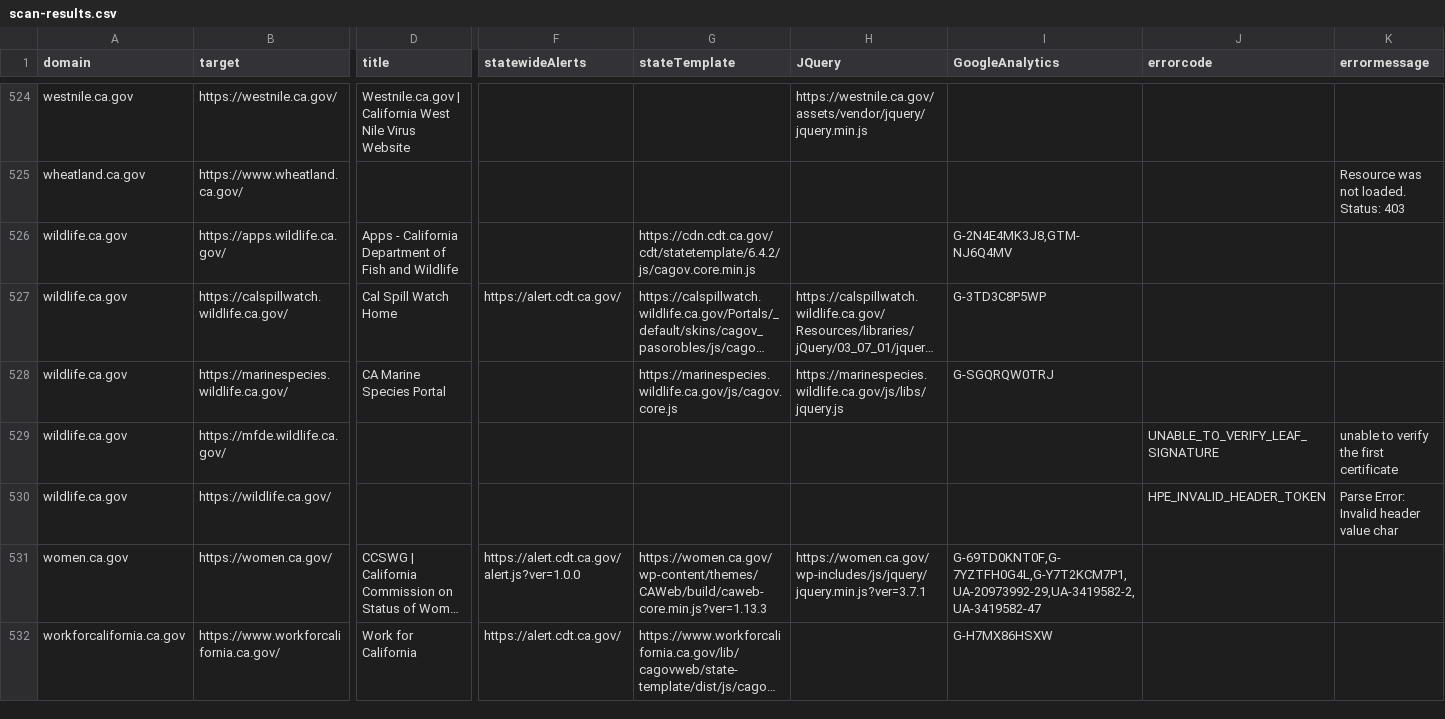
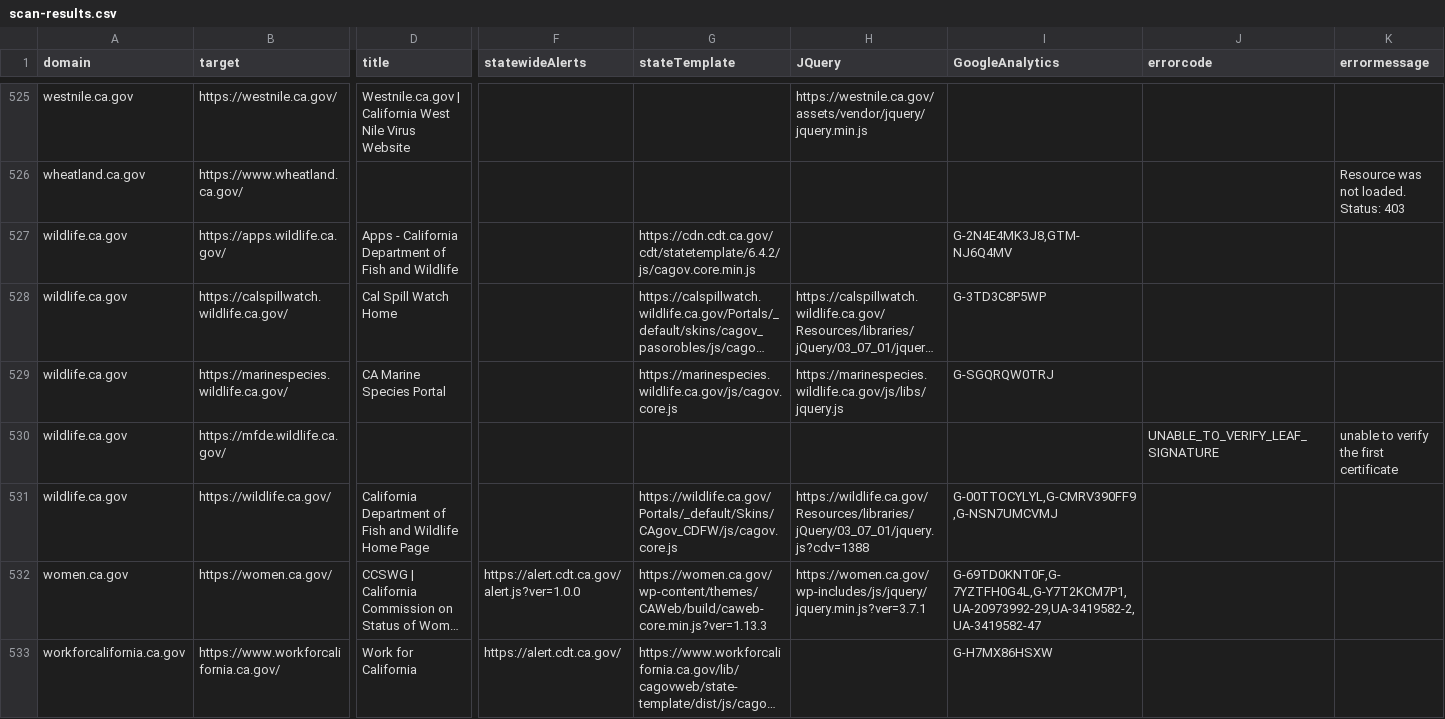
Before and after one commit to carterm/scan-url, a CSV file: publish/scan-results.csv, drawn as a sheet; only a part is shown, gaps mark what is left out; long unchanged cells end in …; addresses are those after the commit; the diff covers the shown part only; the diff names each change by its address in the sheet, - before the commit and + after, or states it on an @@ line.

```diff
--- a/publish/scan-results.csv
+++ b/publish/scan-results.csv
-F528 (statewideAlerts): https://alert.cdt.ca.gov/
+F528 (statewideAlerts): (empty)
-D531 (title): (empty)
+D531 (title): California Department of Fish and Wildlife Home Page
-G531 (stateTemplate): (empty)
+G531 (stateTemplate): https://wildlife.ca.gov/Portals/_default/Skins/CAgov_CDFW/js/cagov.core.js
-H531 (JQuery): (empty)
+H531 (JQuery): https://wildlife.ca.gov/Resources/libraries/jQuery/03_07_01/jquery.js?cdv=1388
-I531 (GoogleAnalytics): (empty)
+I531 (GoogleAnalytics): G-00TTOCYLYL,G-CMRV390FF9,G-NSN7UMCVMJ
-J531 (errorcode): HPE_INVALID_HEADER_TOKEN
+J531 (errorcode): (empty)
-K531 (errormessage): Parse Error: Invalid header value char
+K531 (errormessage): (empty)
```
Also changed, not shown: 2 added rows, 1 removed row and 117 edited cells elsewhere in this file.
